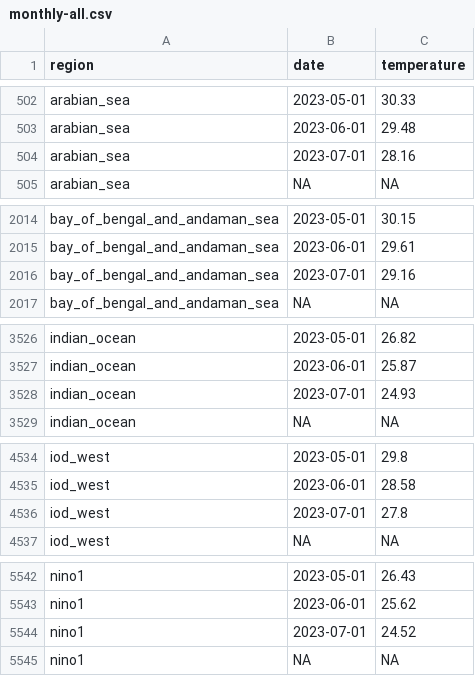
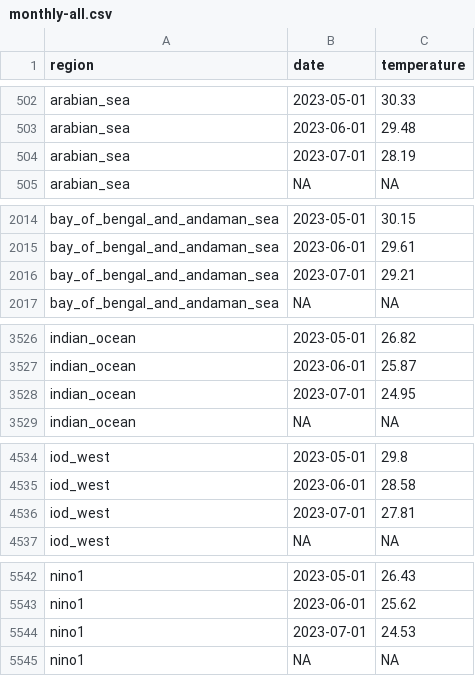
Before and after one commit to 360-info/tracker-ocean-temperatures, a CSV file: data/monthly-all.csv, drawn as a sheet; only a part is shown, gaps mark what is left out; the diff covers the shown part only.

```diff
--- a/data/monthly-all.csv
+++ b/data/monthly-all.csv
@@ -503,3 +503,3 @@ arabian_sea,2023-05-01,30.33
 arabian_sea,2023-06-01,29.48
-arabian_sea,2023-07-01,28.16
+arabian_sea,2023-07-01,28.19
 arabian_sea,NA,NA
@@ -2015,3 +2015,3 @@ bay_of_bengal_and_andaman_sea,2023-05-01,30.15
 bay_of_bengal_and_andaman_sea,2023-06-01,29.61
-bay_of_bengal_and_andaman_sea,2023-07-01,29.16
+bay_of_bengal_and_andaman_sea,2023-07-01,29.21
 bay_of_bengal_and_andaman_sea,NA,NA
@@ -3527,3 +3527,3 @@ indian_ocean,2023-05-01,26.82
 indian_ocean,2023-06-01,25.87
-indian_ocean,2023-07-01,24.93
+indian_ocean,2023-07-01,24.95
 indian_ocean,NA,NA
@@ -4535,3 +4535,3 @@ iod_west,2023-05-01,29.8
 iod_west,2023-06-01,28.58
-iod_west,2023-07-01,27.8
+iod_west,2023-07-01,27.81
 iod_west,NA,NA
@@ -5543,3 +5543,3 @@ nino1,2023-05-01,26.43
 nino1,2023-06-01,25.62
-nino1,2023-07-01,24.52
+nino1,2023-07-01,24.53
 nino1,NA,NA
```
Also changed, not shown: 4 edited cells elsewhere in this file, data/monthly/arabian_sea.csv, data/monthly/bay_of_bengal_and_andaman_sea.csv, 8 other files.
